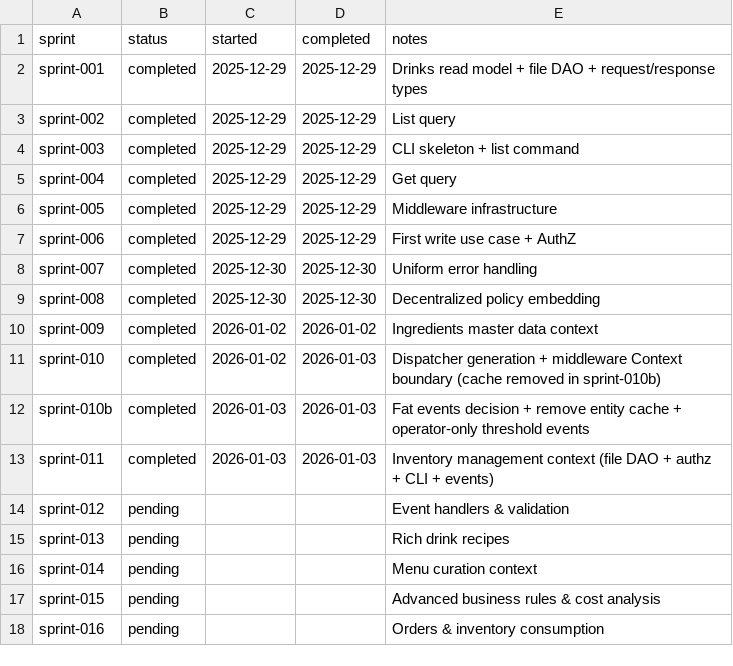
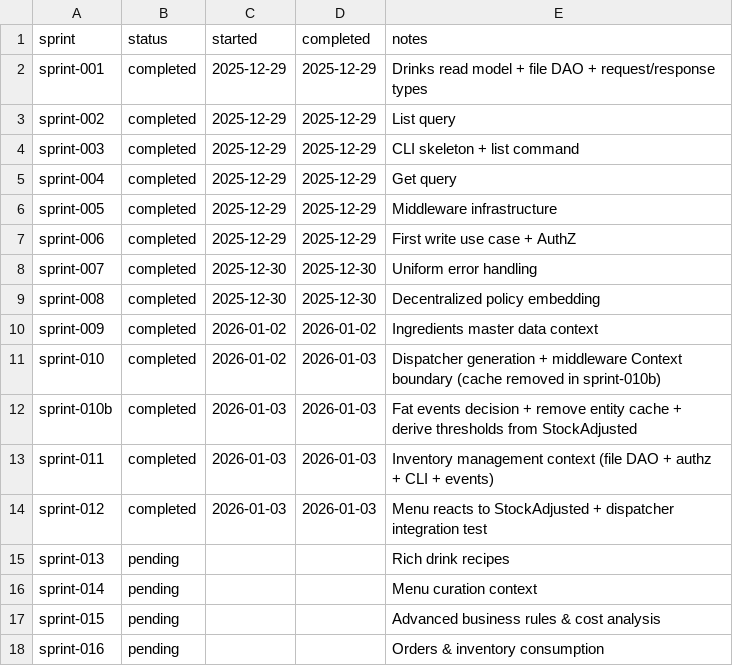
Before and after one commit to TheFellow/go-modular-monolith, a CSV file: .ai/sprints/ledger.csv, drawn as a sheet.

Commit message:
Unify `IngredientDepleted` and `IngredientRestocked` into `StockAdjusted` event. Update handlers, tests, dispatcher, and commands to work with the new event model. Mark sprint tasks as completed.

```diff
--- a/.ai/sprints/ledger.csv
+++ b/.ai/sprints/ledger.csv
@@ -11,5 +11,5 @@ sprint-009,completed,2026-01-02,2026-01-02,Ingredients master data context
 sprint-010,completed,2026-01-02,2026-01-03,Dispatcher generation + middleware Context boundary (cache removed in sprint-010b)
-sprint-010b,completed,2026-01-03,2026-01-03,Fat events decision + remove entity cache + operator-only threshold events
+sprint-010b,completed,2026-01-03,2026-01-03,Fat events decision + remove entity cache + derive thresholds from StockAdjusted
 sprint-011,completed,2026-01-03,2026-01-03,Inventory management context (file DAO + authz + CLI + events)
-sprint-012,pending,,,Event handlers & validation
+sprint-012,completed,2026-01-03,2026-01-03,Menu reacts to StockAdjusted + dispatcher integration test
 sprint-013,pending,,,Rich drink recipes
```
Also changed, not shown: 9 other files.
